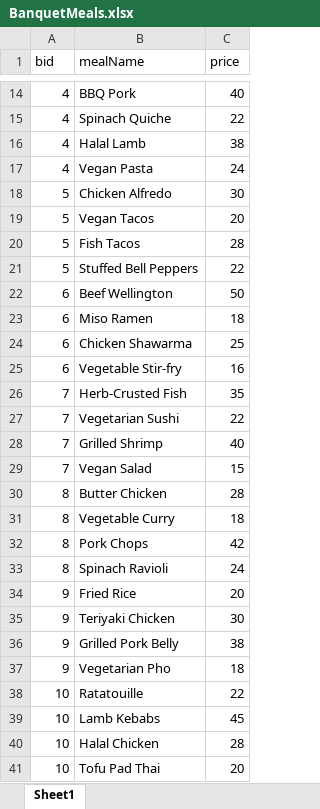
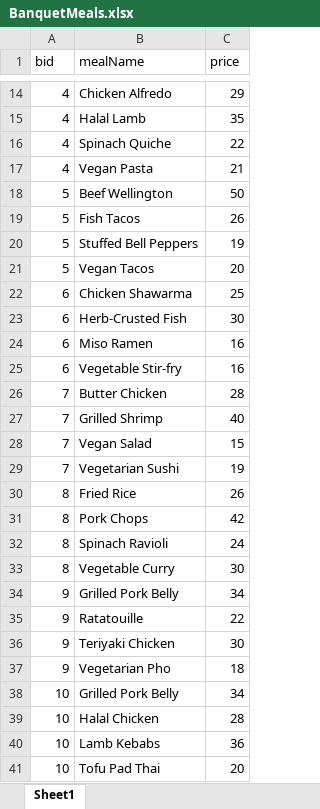
Before and after one commit to CLEM-9/DBS---Group-Project-COMP2411, an Excel workbook: database/test_data_tables/BanquetMeals.xlsx, sheet Sheet1, drawn as a sheet; only a part is shown, gaps mark what is left out; values as stored, in another font and other column widths than the file's, no cell formats; removed rows and columns are numbered as before the commit, all else as after; the diff covers the shown part only; the diff names each change by its address in the sheet, - before the commit and + after, or states it on an @@ line.

```diff
--- a/database/test_data_tables/BanquetMeals.xlsx (sheet Sheet1)
+++ b/database/test_data_tables/BanquetMeals.xlsx (sheet Sheet1)
-B14 (mealName): BBQ Pork
+B14 (mealName): Chicken Alfredo
-C14 (price): 40
+C14 (price): 29
+row 15: 4 | Halal Lamb | 35
-row 16: 4 | Halal Lamb | 38
-C17 (price): 24
+C17 (price): 21
-B18 (mealName): Chicken Alfredo
+B18 (mealName): Beef Wellington
-C18 (price): 30
+C18 (price): 50
+row 19: 5 | Fish Tacos | 26
+row 20: 5 | Stuffed Bell Peppers | 19
-row 20: 5 | Fish Tacos | 28
-row 21: 5 | Stuffed Bell Peppers | 22
-row 22: 6 | Beef Wellington | 50
-row 23: 6 | Miso Ramen | 18
+row 23: 6 | Herb-Crusted Fish | 30
+row 24: 6 | Miso Ramen | 16
-row 26: 7 | Herb-Crusted Fish | 35
-B26 (mealName): Vegetarian Sushi
+B26 (mealName): Butter Chicken
-C26 (price): 22
+C26 (price): 28
+row 29: 7 | Vegetarian Sushi | 19
-B30 (mealName): Butter Chicken
+B30 (mealName): Fried Rice
-C30 (price): 28
+C30 (price): 26
-row 31: 8 | Vegetable Curry | 18
+row 33: 8 | Vegetable Curry | 30
-B34 (mealName): Fried Rice
+B34 (mealName): Grilled Pork Belly
-C34 (price): 20
+C34 (price): 34
+row 35: 9 | Ratatouille | 22
-row 36: 9 | Grilled Pork Belly | 38
-B38 (mealName): Ratatouille
+B38 (mealName): Grilled Pork Belly
-C38 (price): 22
+C38 (price): 34
-row 39: 10 | Lamb Kebabs | 45
+row 40: 10 | Lamb Kebabs | 36
```
Also changed, not shown: other rows of this sheet, cell formats, 2 other files.
